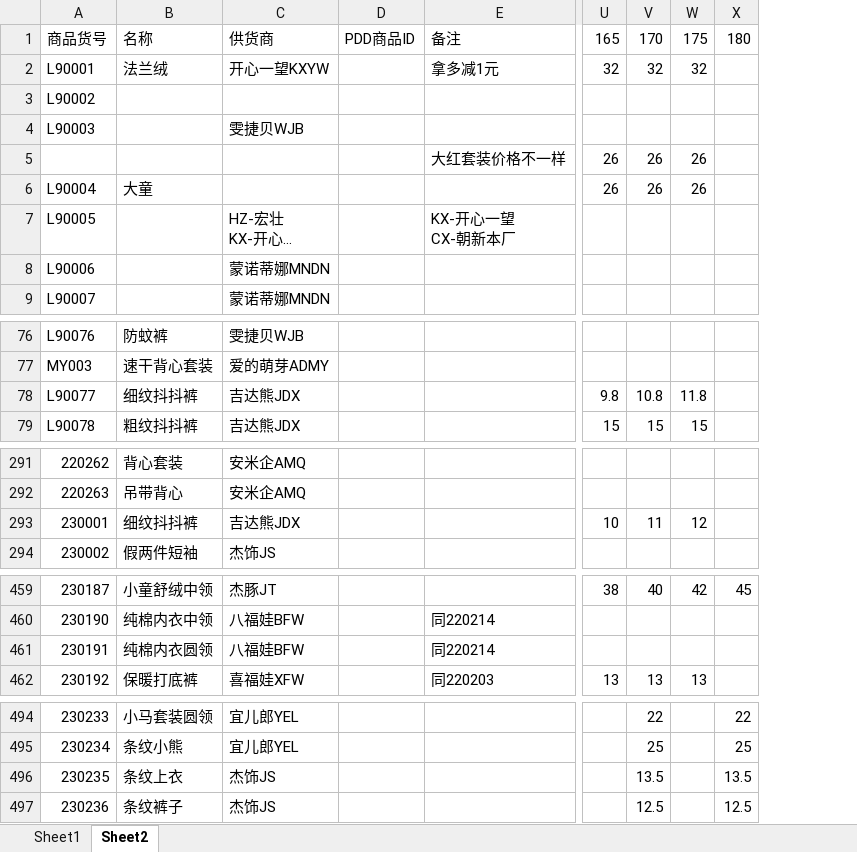
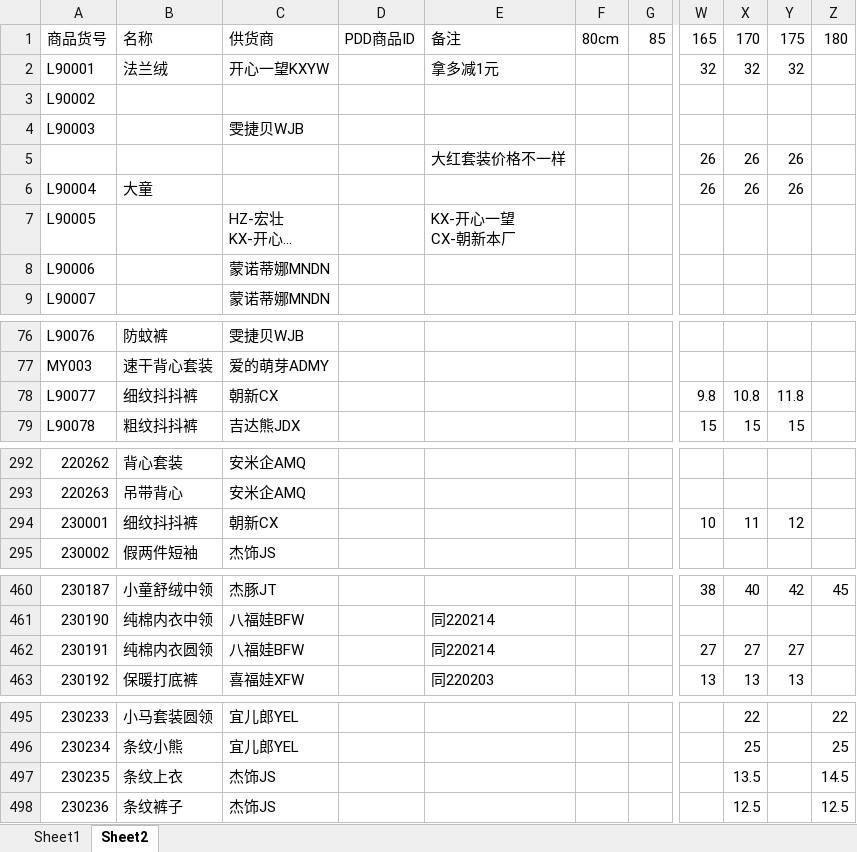
Before and after one commit to Ddd1101/ShopTools, an Excel workbook: price.xlsx, sheet Sheet2, drawn as a sheet; only a part is shown, gaps mark what is left out; long unchanged cells end in …; values as stored, in another font and other column widths than the file's, no cell formats; addresses are those after the commit; the diff covers the shown part only; the diff names each change by its address in the sheet, - before the commit and + after, or states it on an @@ line.

```diff
--- a/price.xlsx (sheet Sheet2)
+++ b/price.xlsx (sheet Sheet2)
+column F, row 1: 80cm
+column G, row 1: 85
-C78: 吉达熊JDX
+C78: 朝新CX
-C294: 吉达熊JDX
+C294: 朝新CX
-W462: (empty)
+W462: 27
-X462: (empty)
+X462: 27
-Y462: (empty)
+Y462: 27
-Z497: 13.5
+Z497: 14.5
```
Also changed, not shown: 54 added rows, 3 removed rows and 84 edited cells elsewhere in this sheet, sheet Sheet1, cell formats, 2 other files.
